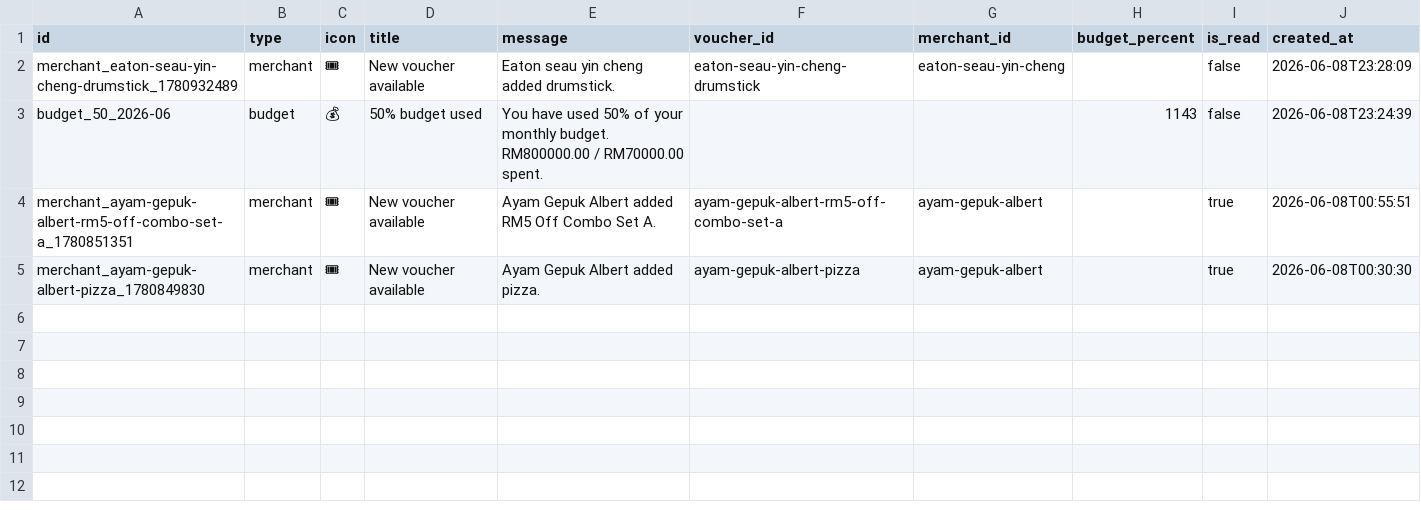
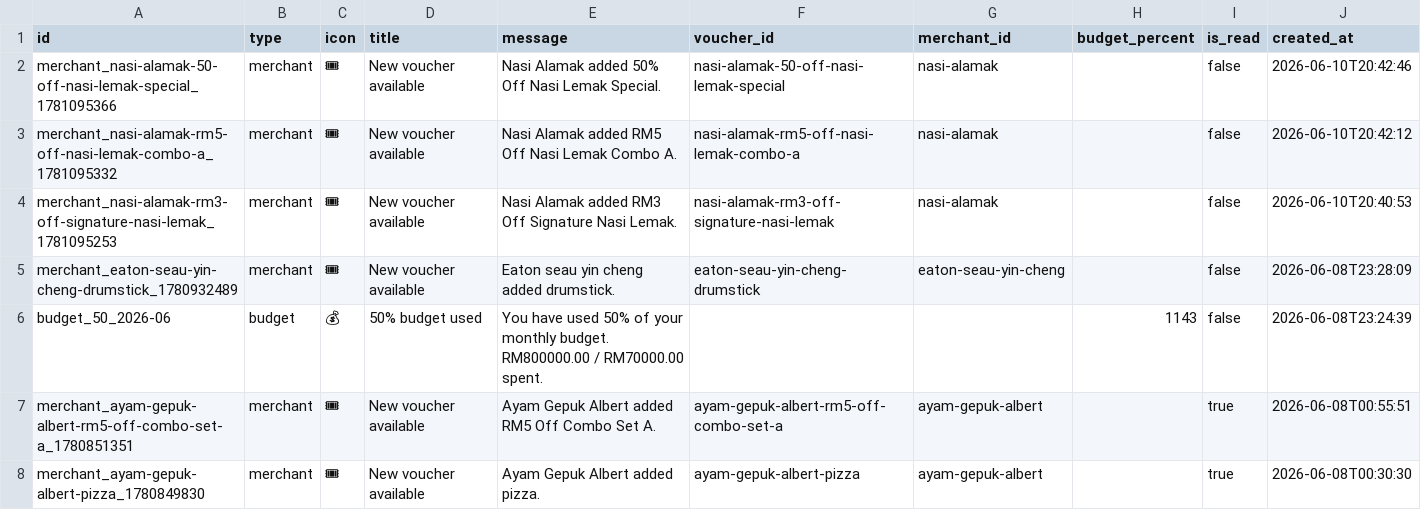
Before and after one commit to JunyAmimir/APUSIXSEVEN_Code_Final, a CSV file: CSV/user/notifications.csv, drawn as a sheet.

```diff
--- a/CSV/user/notifications.csv
+++ b/CSV/user/notifications.csv
@@ -1,2 +1,5 @@
 id,type,icon,title,message,voucher_id,merchant_id,budget_percent,is_read,created_at
+merchant_nasi-alamak-50-off-nasi-lemak-special_1781095366,merchant,🎟,New voucher available,Nasi Alamak added 50% Off Nasi Lemak Special.,nasi-alamak-50-off-nasi-lemak-special,nasi-alamak,,false,2026-06-10T20:42:46
+merchant_nasi-alamak-rm5-off-nasi-lemak-combo-a_1781095332,merchant,🎟,New voucher available,Nasi Alamak added RM5 Off Nasi Lemak Combo A.,nasi-alamak-rm5-off-nasi-lemak-combo-a,nasi-alamak,,false,2026-06-10T20:42:12
+merchant_nasi-alamak-rm3-off-signature-nasi-lemak_1781095253,merchant,🎟,New voucher available,Nasi Alamak added RM3 Off Signature Nasi Lemak.,nasi-alamak-rm3-off-signature-nasi-lemak,nasi-alamak,,false,2026-06-10T20:40:53
 merchant_eaton-seau-yin-cheng-drumstick_1780932489,merchant,🎟,New voucher available,Eaton seau yin cheng added drumstick.,eaton-seau-yin-cheng-drumstick,eaton-seau-yin-cheng,,false,2026-06-08T23:28:09
```
Also changed, not shown: 1 other file.
